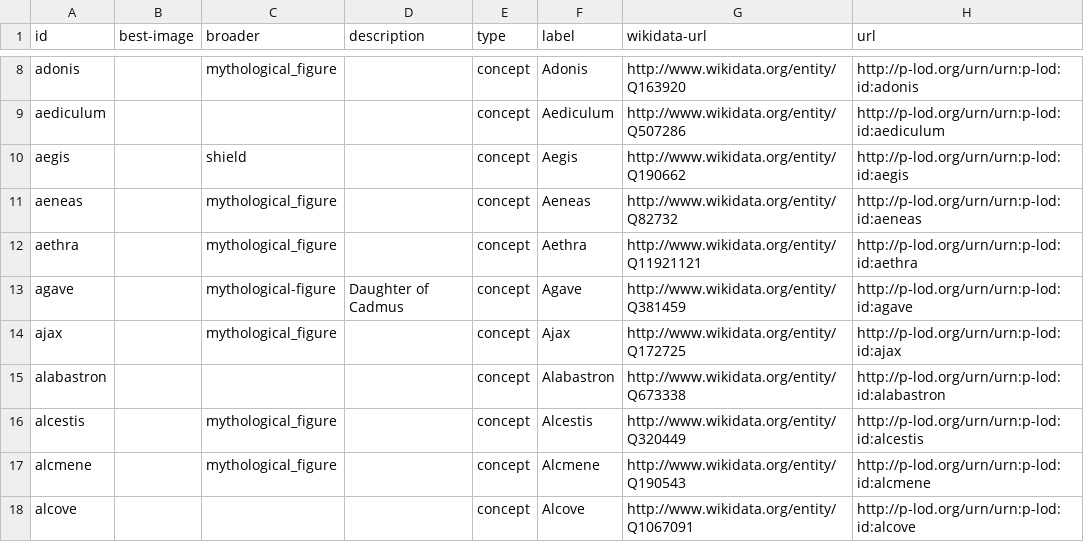
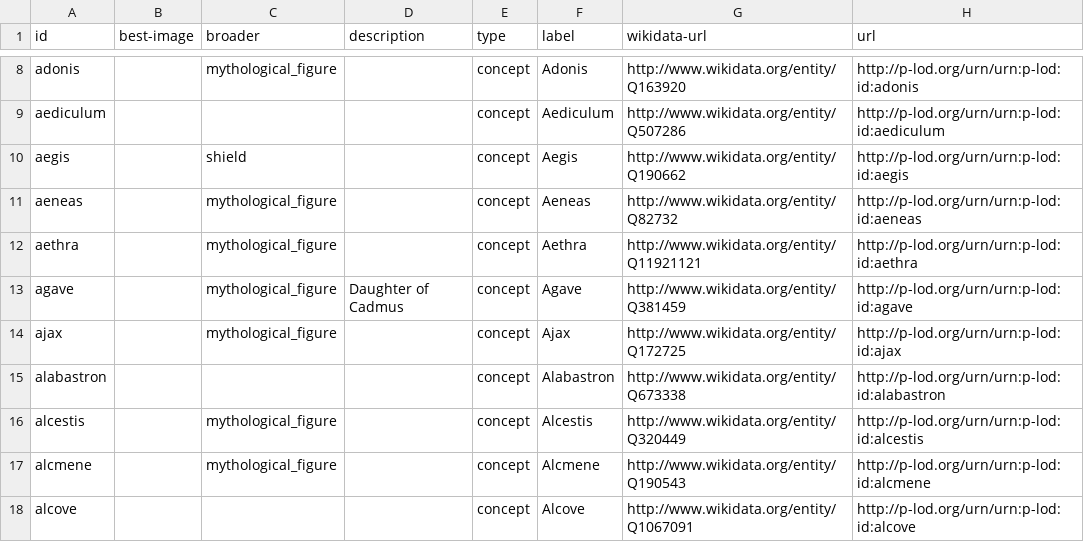
Before and after one commit to p-lod/p-lod-csv, a CSV file: plod_type_concept.csv, drawn as a sheet; only a part is shown, gaps mark what is left out.

Commit message:
agave

```diff
--- a/plod_type_concept.csv
+++ b/plod_type_concept.csv
@@ -12,3 +12,3 @@
 "aethra","","mythological_figure","","concept","Aethra","http://www.wikidata.org/entity/Q11921121","http://p-lod.org/urn/urn:p-lod:id:aethra"
-"agave","","mythological-figure","Daughter of Cadmus","concept","Agave","http://www.wikidata.org/entity/Q381459","http://p-lod.org/urn/urn:p-lod:id:agave"
+"agave","","mythological_figure","Daughter of Cadmus","concept","Agave","http://www.wikidata.org/entity/Q381459","http://p-lod.org/urn/urn:p-lod:id:agave"
 "ajax","","mythological_figure","","concept","Ajax","http://www.wikidata.org/entity/Q172725","http://p-lod.org/urn/urn:p-lod:id:ajax"
```
